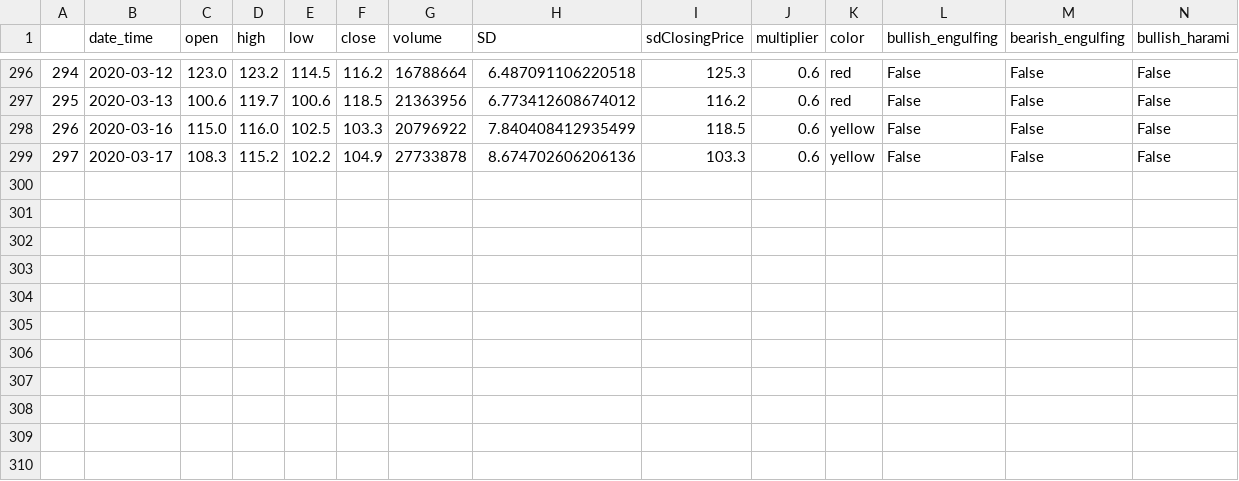
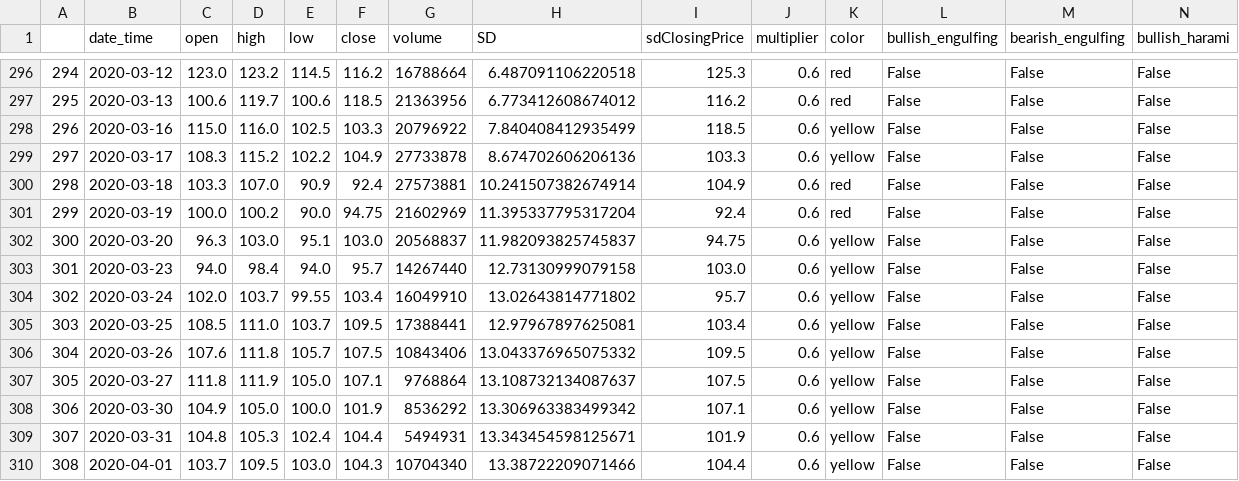
Before and after one commit to lamhochit/color-candlestick, a CSV file: csv_export/2382.csv, drawn as a sheet; only a part is shown, gaps mark what is left out; rows hold the shown columns only; the diff names each change by its address in the sheet, - before the commit and + after, or states it on an @@ line.

```diff
--- a/csv_export/2382.csv
+++ b/csv_export/2382.csv
+row 300: 298 | 2020-03-18 | 103.3 | 107.0 | 90.9 | 92.4 | 27573881 | 10.241507382674914 | 104.9 | 0.6 | red | False | False | False
+row 301: 299 | 2020-03-19 | 100.0 | 100.2 | 90.0 | 94.75 | 21602969 | 11.395337795317204 | 92.4 | 0.6 | red | False | False | False
+row 302: 300 | 2020-03-20 | 96.3 | 103.0 | 95.1 | 103.0 | 20568837 | 11.982093825745837 | 94.75 | 0.6 | yellow | False | False | False
+row 303: 301 | 2020-03-23 | 94.0 | 98.4 | 94.0 | 95.7 | 14267440 | 12.73130999079158 | 103.0 | 0.6 | yellow | False | False | False
+row 304: 302 | 2020-03-24 | 102.0 | 103.7 | 99.55 | 103.4 | 16049910 | 13.02643814771802 | 95.7 | 0.6 | yellow | False | False | False
+row 305: 303 | 2020-03-25 | 108.5 | 111.0 | 103.7 | 109.5 | 17388441 | 12.97967897625081 | 103.4 | 0.6 | yellow | False | False | False
+row 306: 304 | 2020-03-26 | 107.6 | 111.8 | 105.7 | 107.5 | 10843406 | 13.043376965075332 | 109.5 | 0.6 | yellow | False | False | False
+row 307: 305 | 2020-03-27 | 111.8 | 111.9 | 105.0 | 107.1 | 9768864 | 13.108732134087637 | 107.5 | 0.6 | yellow | False | False | False
+row 308: 306 | 2020-03-30 | 104.9 | 105.0 | 100.0 | 101.9 | 8536292 | 13.306963383499342 | 107.1 | 0.6 | yellow | False | False | False
+row 309: 307 | 2020-03-31 | 104.8 | 105.3 | 102.4 | 104.4 | 5494931 | 13.343454598125671 | 101.9 | 0.6 | yellow | False | False | False
+row 310: 308 | 2020-04-01 | 103.7 | 109.5 | 103.0 | 104.3 | 10704340 | 13.38722209071466 | 104.4 | 0.6 | yellow | False | False | False
```
Also changed, not shown: csv_export/1088.csv, csv_export/1093.csv, 51 other files.
